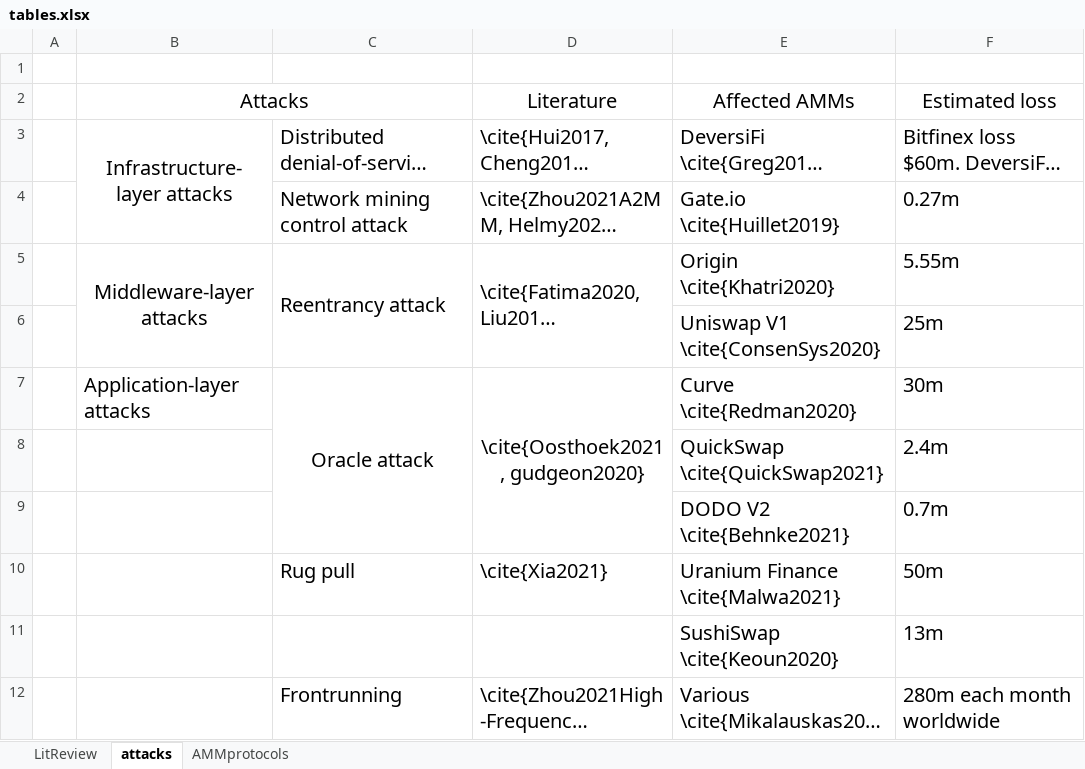
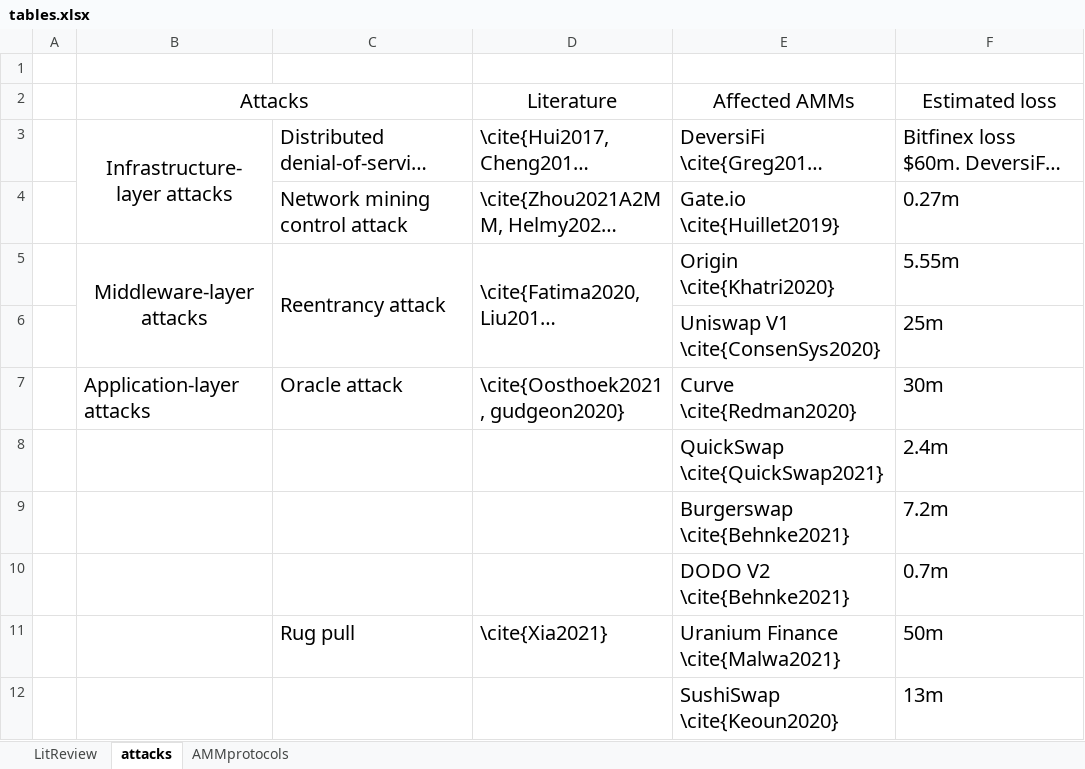
Before and after one commit to xujiahuayz/bondingcurves, an Excel workbook: assets/tables.xlsx, sheet attacks, drawn as a sheet; only a part is shown; the shorter side is filled out with more unchanged rows; long unchanged cells end in …; values as stored, in another font and other column widths than the file's, no borders; removed rows and columns are numbered as before the commit, all else as after; the diff names each change by its address in the sheet, - before the commit and + after, or states it on an @@ line.

```diff
--- a/assets/tables.xlsx (sheet attacks)
+++ b/assets/tables.xlsx (sheet attacks)
-C7:D7 alignment: center
+C7:D7 alignment: left
-C7:C9 merged
-D7:D9 merged
+row 9:  |  |  |  | Burgerswap \cite{Behnke2021} | 7.2m
```
Also changed, not shown: sheet AMMprotocols.
